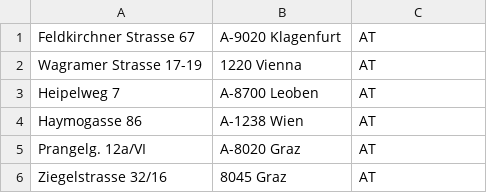
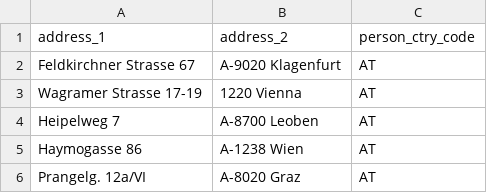
Before and after one commit to JoachimOpdenakker/afstudeerproject-ner-spacy, a CSV file: EU/data/samples/500ksample-europefilter-address.csv, drawn as a sheet; only a part is shown; the shorter side is filled out with more unchanged rows.

```diff
--- a/EU/data/samples/500ksample-europefilter-address.csv
+++ b/EU/data/samples/500ksample-europefilter-address.csv
@@ -1 +1,2 @@
+address_1,address_2,person_ctry_code
 Feldkirchner Strasse 67,A-9020 Klagenfurt,AT
```
Also changed, not shown: 40 other files.
